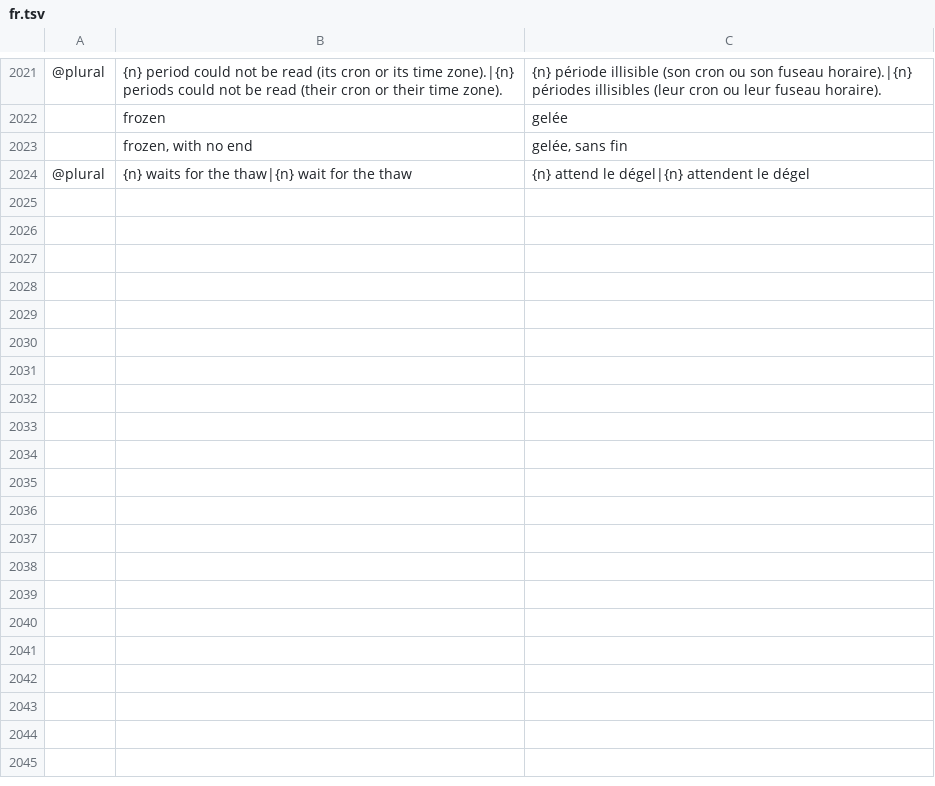
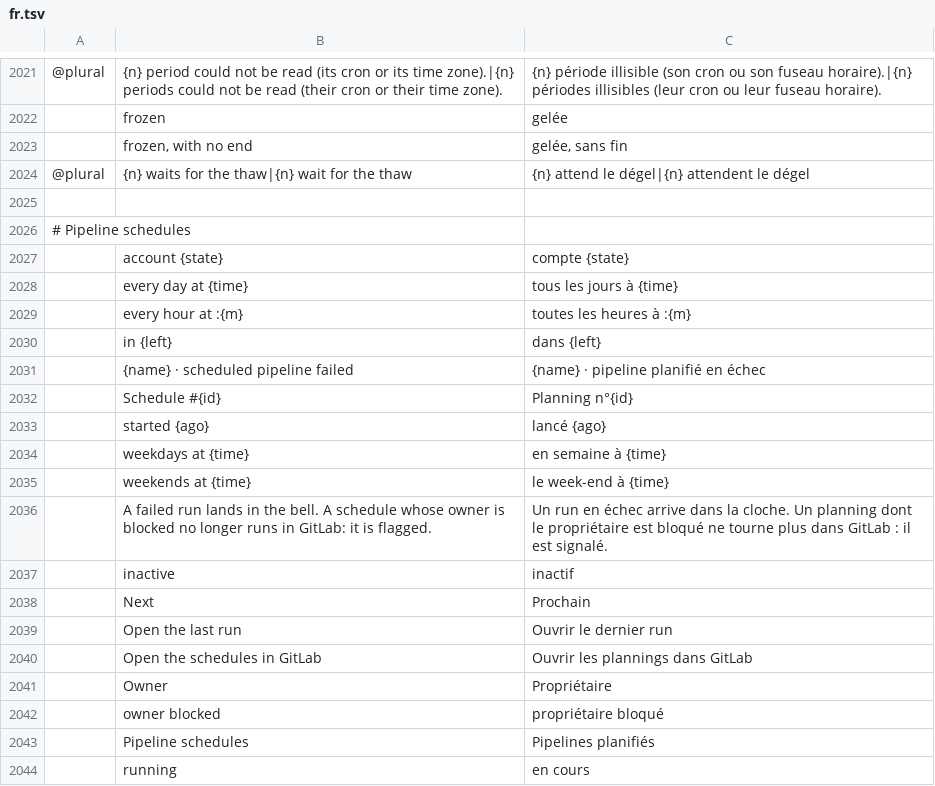
Before and after one commit to julien-langlois/gitlab-tracker, a TSV file: gitlab-tracker/i18n/fr.tsv, drawn as a sheet; only a part is shown, gaps mark what is left out; the diff covers the shown part only; the diff names each change by its address in the sheet, - before the commit and + after, or states it on an @@ line.

```diff
--- a/gitlab-tracker/i18n/fr.tsv
+++ b/gitlab-tracker/i18n/fr.tsv
+row 2025: (empty)
+row 2026: # Pipeline schedules
+row 2027:  | account {state} | compte {state}
+row 2028:  | every day at {time} | tous les jours à {time}
+row 2029:  | every hour at :{m} | toutes les heures à :{m}
+row 2030:  | in {left} | dans {left}
+row 2031:  | {name} · scheduled pipeline failed | {name} · pipeline planifié en échec
+row 2032:  | Schedule #{id} | Planning n°{id}
+row 2033:  | started {ago} | lancé {ago}
+row 2034:  | weekdays at {time} | en semaine à {time}
+row 2035:  | weekends at {time} | le week-end à {time}
+row 2036:  | A failed run lands in the bell. A schedule whose owner is blocked no longer runs in GitLab: it is flagged. | Un run en échec arrive dans la cloche. Un planning dont le propriétaire est bloqué ne tourne plus dans GitLab : il est signalé.
+row 2037:  | inactive | inactif
+row 2038:  | Next | Prochain
+row 2039:  | Open the last run | Ouvrir le dernier run
+row 2040:  | Open the schedules in GitLab | Ouvrir les plannings dans GitLab
+row 2041:  | Owner | Propriétaire
+row 2042:  | owner blocked | propriétaire bloqué
+row 2043:  | Pipeline schedules | Pipelines planifiés
+row 2044:  | running | en cours
```
Also changed, not shown: 14 added rows elsewhere in this file, gitlab-tracker/i18n/de.tsv, gitlab-tracker/i18n/es.tsv, 17 other files.
